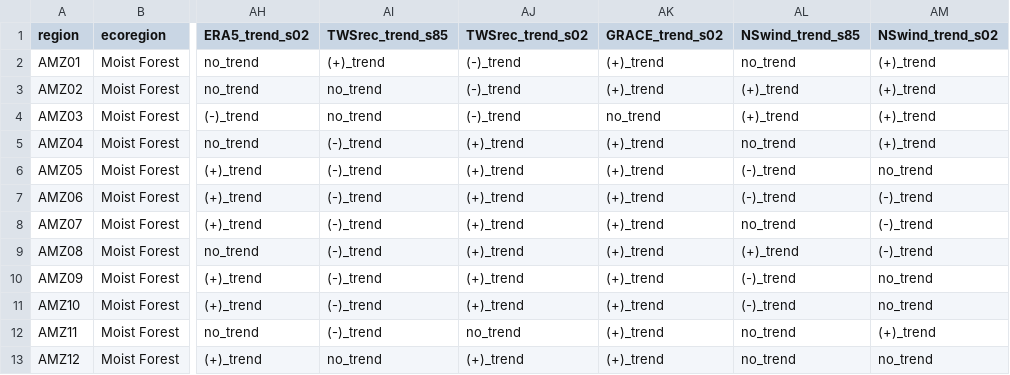
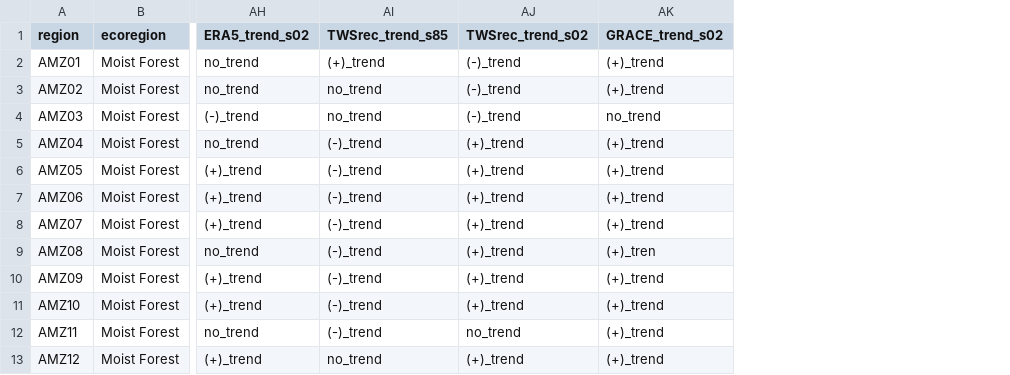
Before and after one commit to realericardo/PhDPaper02, a CSV file: Data.csv, drawn as a sheet; only a part is shown, gaps mark what is left out; the diff names each change by its address in the sheet, - before the commit and + after, or states it on an @@ line.

Commit message:
Update Data.csv

```diff
--- a/Data.csv
+++ b/Data.csv
-column AL (NSwind_trend_s85), rows 2-13: no_trend | (+)_trend | (+)_trend | no_trend | (-)_trend | (-)_trend | no_trend | (+)_trend | (-)_trend | (-)_trend | no_trend | no_trend
-column AM (NSwind_trend_s02), rows 2-13: (+)_trend | (+)_trend | (+)_trend | (+)_trend | no_trend | (-)_trend | (-)_trend | (-)_trend | no_trend | no_trend | (+)_trend | no_trend
-AK9 (GRACE_trend_s02): (+)_trend
+AK9 (GRACE_trend_s02): (+)_tren
```
